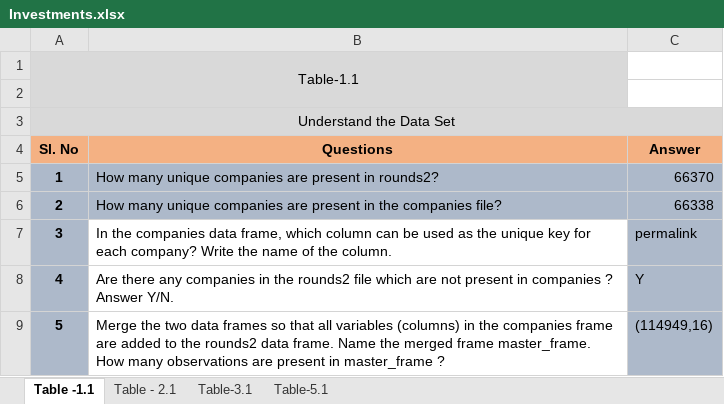
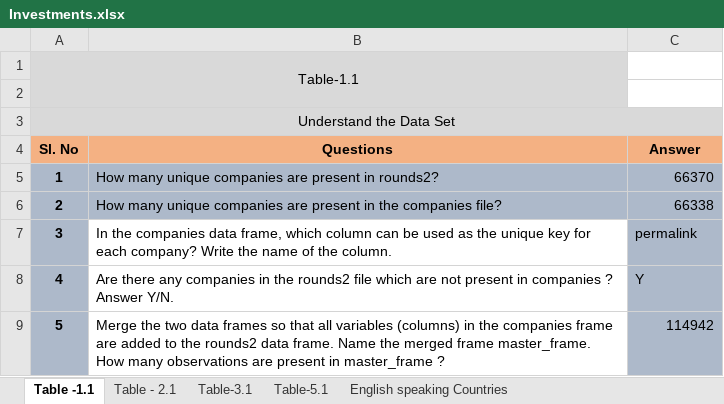
Before and after one commit to vamsigp/IIIT-B, an Excel workbook: 1. Statistics and Machine Learning/4. Investment Assignment/Investments.xlsx, sheet Table -1.1, drawn as a sheet; values as stored, in another font and other column widths than the file's, no borders; conditional formats not drawn; the diff names each change by its address in the sheet, - before the commit and + after, or states it on an @@ line.

```diff
--- a/1. Statistics and Machine Learning/4. Investment Assignment/Investments.xlsx (sheet Table -1.1)
+++ b/1. Statistics and Machine Learning/4. Investment Assignment/Investments.xlsx (sheet Table -1.1)
+sheet tab: English speaking Countries
-C9 (Answer): (114949,16)
+C9 (Answer): 114942
```
Also changed, not shown: sheet Table-5.1, sheet Table - 2.1, sheet Table-3.1, 8 other files.
